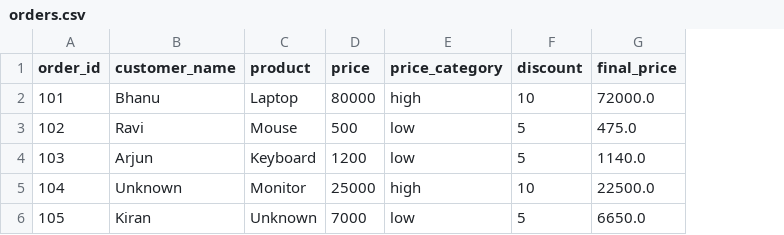
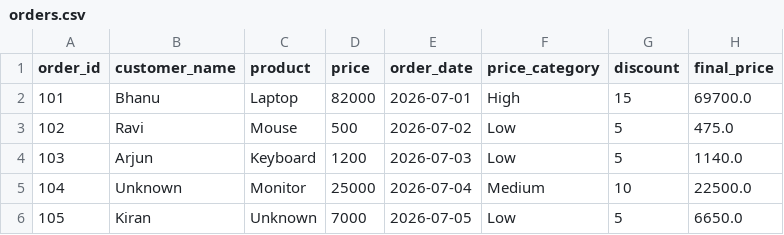
Before and after one commit to Bhanu73120/retail-data-engineering-platform, a CSV file: data/silver/orders.csv, drawn as a sheet; addresses are those after the commit; the diff names each change by its address in the sheet, - before the commit and + after, or states it on an @@ line.

```diff
--- a/data/silver/orders.csv
+++ b/data/silver/orders.csv
+column E (order_date), rows 2-6: 2026-07-01 | 2026-07-02 | 2026-07-03 | 2026-07-04 | 2026-07-05
-D2 (price): 80000
+D2 (price): 82000
-F2 (price_category): high
+F2 (price_category): High
-G2 (discount): 10
+G2 (discount): 15
-H2 (final_price): 72000.0
+H2 (final_price): 69700.0
-F3:F4 (price_category): low
+F3:F4 (price_category): Low
-F5 (price_category): high
+F5 (price_category): Medium
-F6 (price_category): low
+F6 (price_category): Low
```
Also changed, not shown: data/raw/orders.csv, 4 other files.
